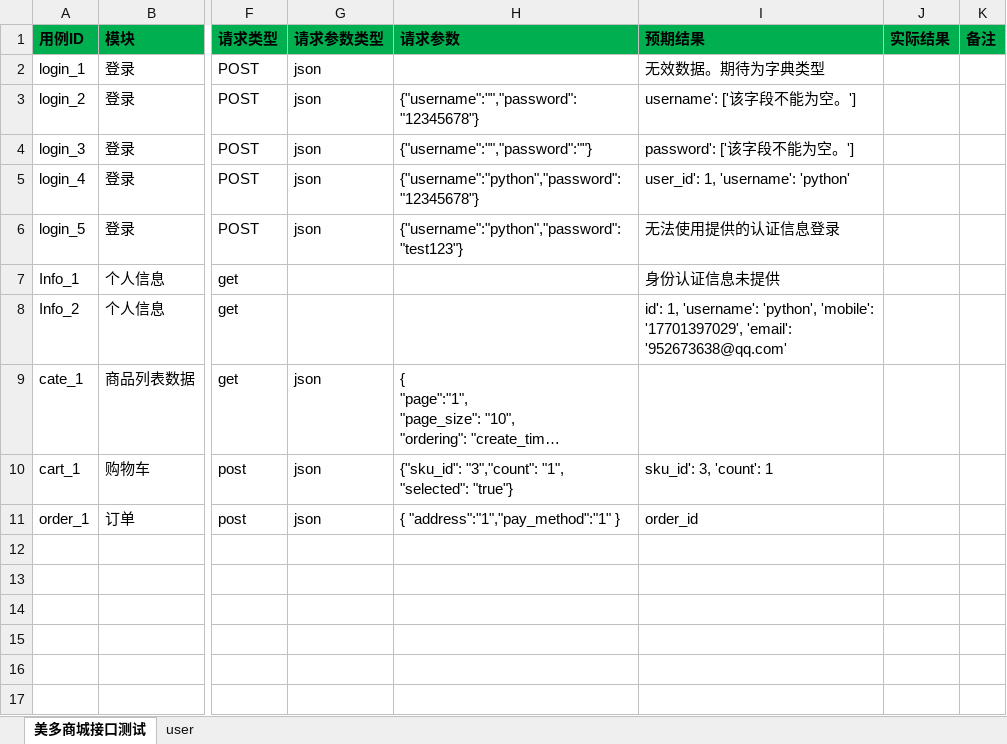
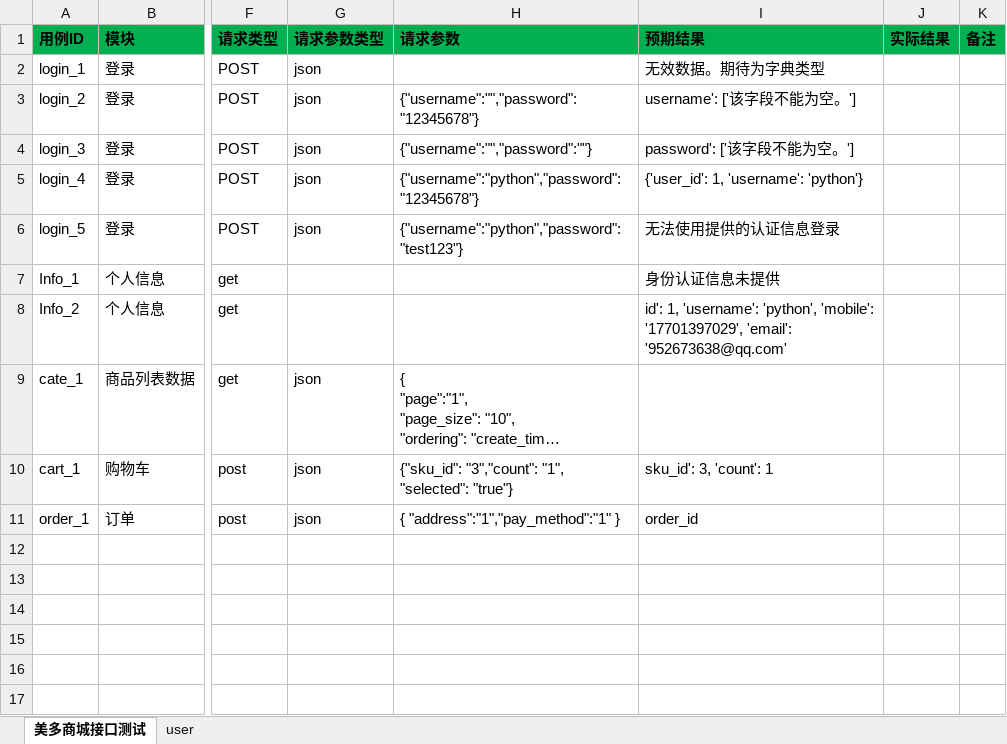
Before and after one commit to denghui18273435112/api_frame, an Excel workbook: data/testdata.xlsx, sheet 美多商城接口测试, drawn as a sheet; only a part is shown, gaps mark what is left out; long unchanged cells end in …; values as stored, in another font and other column widths than the file's, no borders; table styles not drawn; the diff names each change by its address in the sheet, - before the commit and + after, or states it on an @@ line.

```diff
--- a/data/testdata.xlsx (sheet 美多商城接口测试)
+++ b/data/testdata.xlsx (sheet 美多商城接口测试)
-I5 (预期结果): user_id': 1, 'username': 'python'
+I5 (预期结果): {'user_id': 1, 'username': 'python'}
```
Also changed, not shown: 1 other file.
